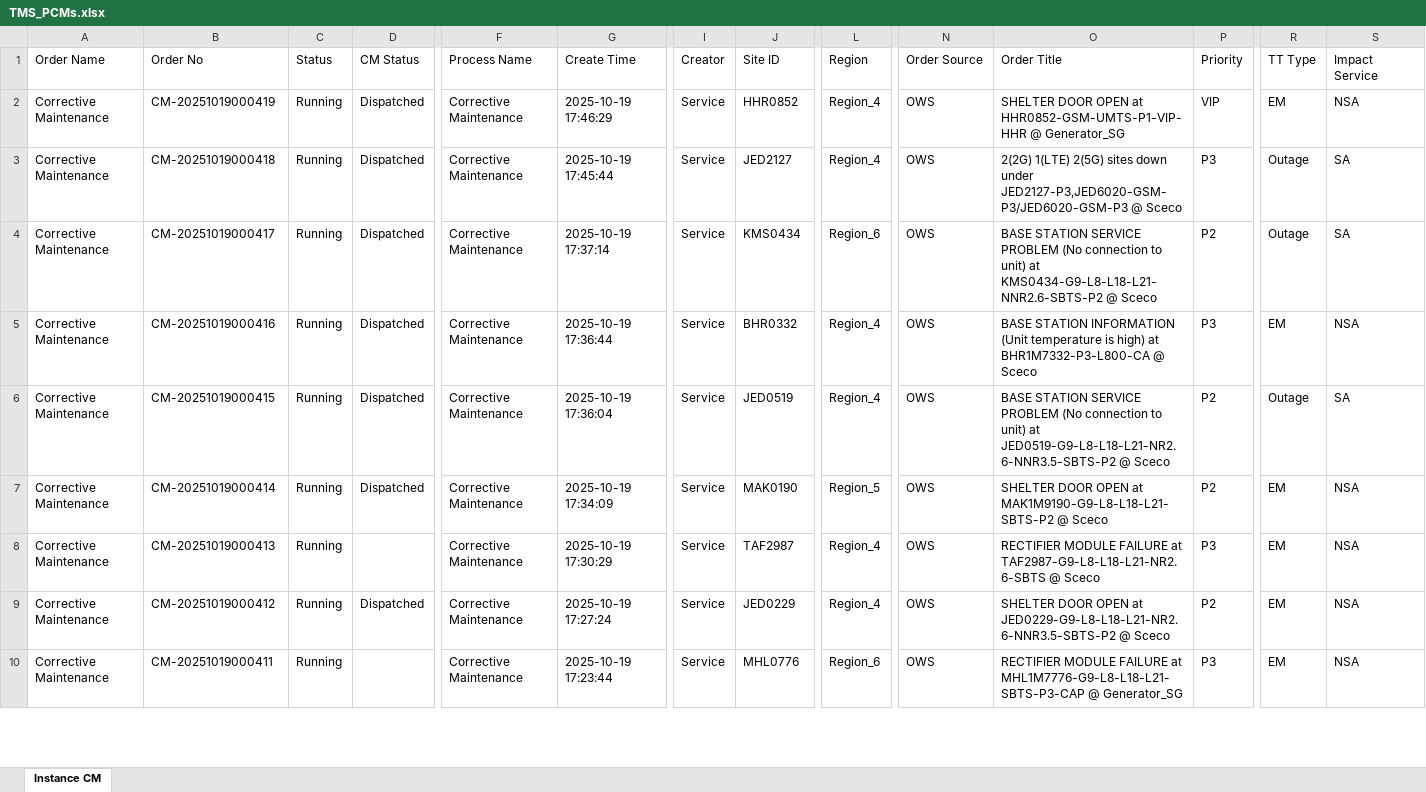
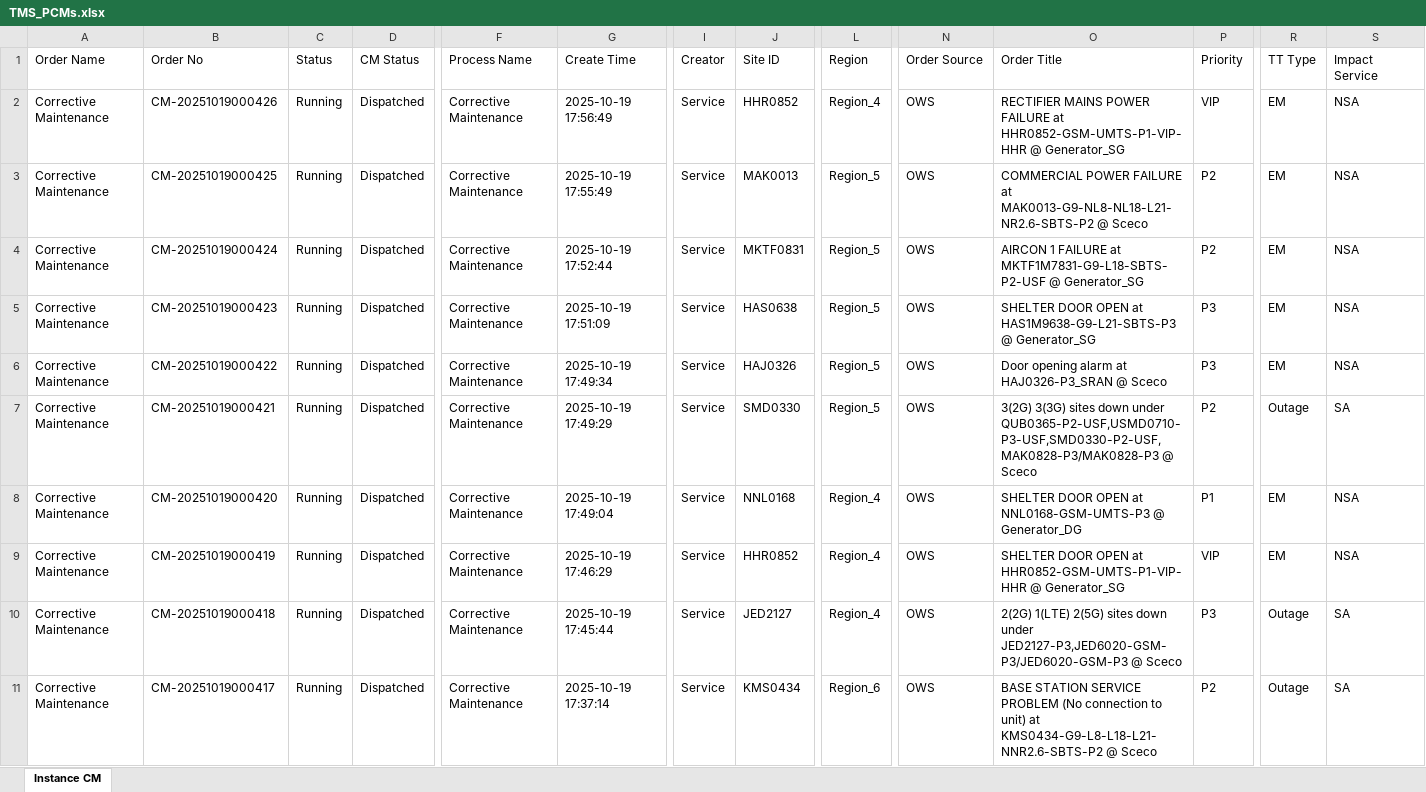
Before and after one commit to decosaro/shabakkat, an Excel workbook: TMS_PCMs.xlsx, sheet Instance CM, drawn as a sheet; only a part is shown, gaps mark what is left out; the shorter side is filled out with more unchanged rows; values as stored, in another font and other column widths than the file's, no borders; rows hold the shown columns only; the diff names each change by its address in the sheet, - before the commit and + after, or states it on an @@ line.

Commit message:
Updated TMS_PCMs.xlsx from OneDrive via Power Automate

```diff
--- a/TMS_PCMs.xlsx (sheet Instance CM)
+++ b/TMS_PCMs.xlsx (sheet Instance CM)
+row 2: Corrective Maintenance | CM-20251019000426 | Running | Dispatched | Corrective Maintenance | 2025-10-19 17:56:49 | Service | HHR0852 | Region_4 | OWS | RECTIFIER MAINS POWER FAILURE at HHR0852-GSM-UMTS-P1-VIP-HHR @ Generator_SG | VIP | EM | NSA
+row 3: Corrective Maintenance | CM-20251019000425 | Running | Dispatched | Corrective Maintenance | 2025-10-19 17:55:49 | Service | MAK0013 | Region_5 | OWS | COMMERCIAL POWER FAILURE at MAK0013-G9-NL8-NL18-L21-NR2.6-SBTS-P2 @ Sceco | P2 | EM | NSA
+row 4: Corrective Maintenance | CM-20251019000424 | Running | Dispatched | Corrective Maintenance | 2025-10-19 17:52:44 | Service | MKTF0831 | Region_5 | OWS | AIRCON 1 FAILURE at MKTF1M7831-G9-L18-SBTS-P2-USF @ Generator_SG | P2 | EM | NSA
+row 5: Corrective Maintenance | CM-20251019000423 | Running | Dispatched | Corrective Maintenance | 2025-10-19 17:51:09 | Service | HAS0638 | Region_5 | OWS | SHELTER DOOR OPEN at HAS1M9638-G9-L21-SBTS-P3 @ Generator_SG | P3 | EM | NSA
+row 6: Corrective Maintenance | CM-20251019000422 | Running | Dispatched | Corrective Maintenance | 2025-10-19 17:49:34 | Service | HAJ0326 | Region_5 | OWS | Door opening alarm at HAJ0326-P3_SRAN @ Sceco | P3 | EM | NSA
+row 7: Corrective Maintenance | CM-20251019000421 | Running | Dispatched | Corrective Maintenance | 2025-10-19 17:49:29 | Service | SMD0330 | Region_5 | OWS | 3(2G) 3(3G) sites down under QUB0365-P2-USF,USMD0710-P3-USF,SMD0330-P2-USF,MAK0828-P3/MAK0828-P3 @ Sceco | P2 | Outage | SA
+row 8: Corrective Maintenance | CM-20251019000420 | Running | Dispatched | Corrective Maintenance | 2025-10-19 17:49:04 | Service | NNL0168 | Region_4 | OWS | SHELTER DOOR OPEN at NNL0168-GSM-UMTS-P3 @ Generator_DG | P1 | EM | NSA
```
